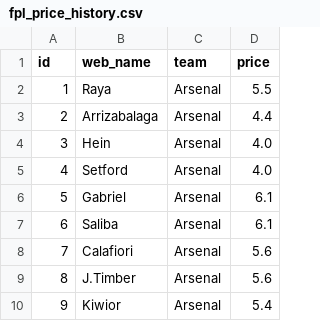
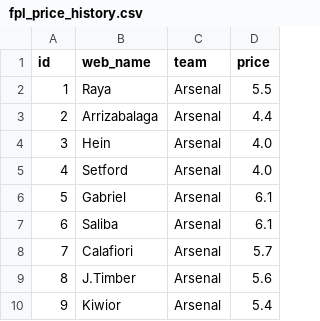
Before and after one commit to Limpan296/fpl-price-tracker, a CSV file: fpl_price_history.csv, drawn as a sheet; only a part is shown.

```diff
--- a/fpl_price_history.csv
+++ b/fpl_price_history.csv
@@ -7,3 +7,3 @@ id,web_name,team,price
 6,Saliba,Arsenal,6.1
-7,Calafiori,Arsenal,5.6
+7,Calafiori,Arsenal,5.7
 8,J.Timber,Arsenal,5.6
```
Also changed, not shown: 1 other file.
